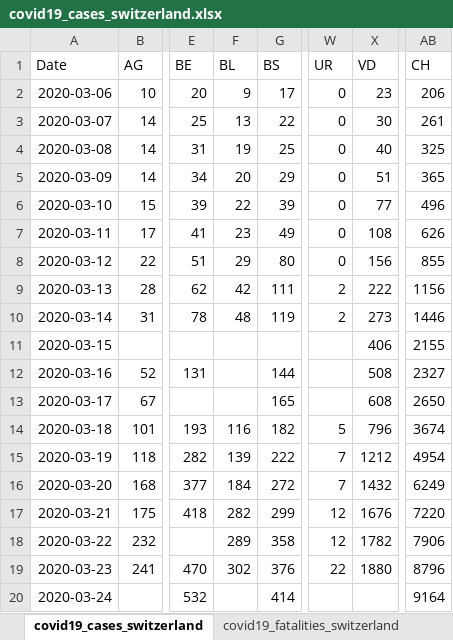
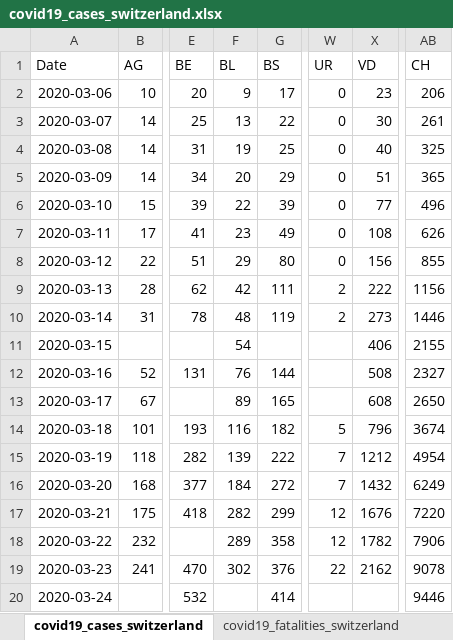
Before and after one commit to stat1x/covid19-cases-switzerland, an Excel workbook: covid19_cases_switzerland.xlsx, sheet covid19_cases_switzerland, drawn as a sheet; only a part is shown, gaps mark what is left out; values as stored, in another font and other column widths than the file's, no borders; the diff names each change by its address in the sheet, - before the commit and + after, or states it on an @@ line.

```diff
--- a/covid19_cases_switzerland.xlsx (sheet covid19_cases_switzerland)
+++ b/covid19_cases_switzerland.xlsx (sheet covid19_cases_switzerland)
-F11 (BL): (empty)
+F11 (BL): 54
-F12 (BL): (empty)
+F12 (BL): 76
-F13 (BL): (empty)
+F13 (BL): 89
-X19 (VD): 1880
+X19 (VD): 2162
-AB19 (CH): 8796
+AB19 (CH): 9078
-AB20 (CH): 9164
+AB20 (CH): 9446
```
Also changed, not shown: sheet covid19_fatalities_switzerland, 3 other files.
